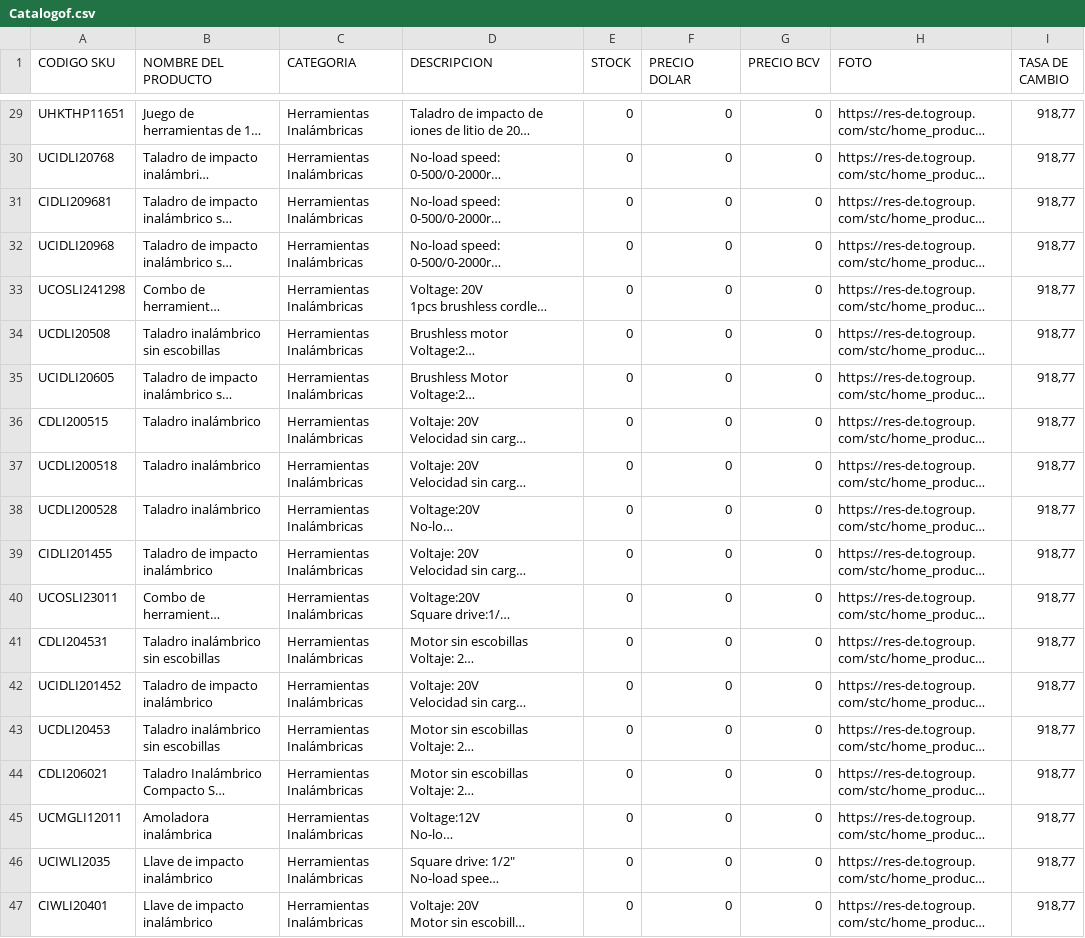
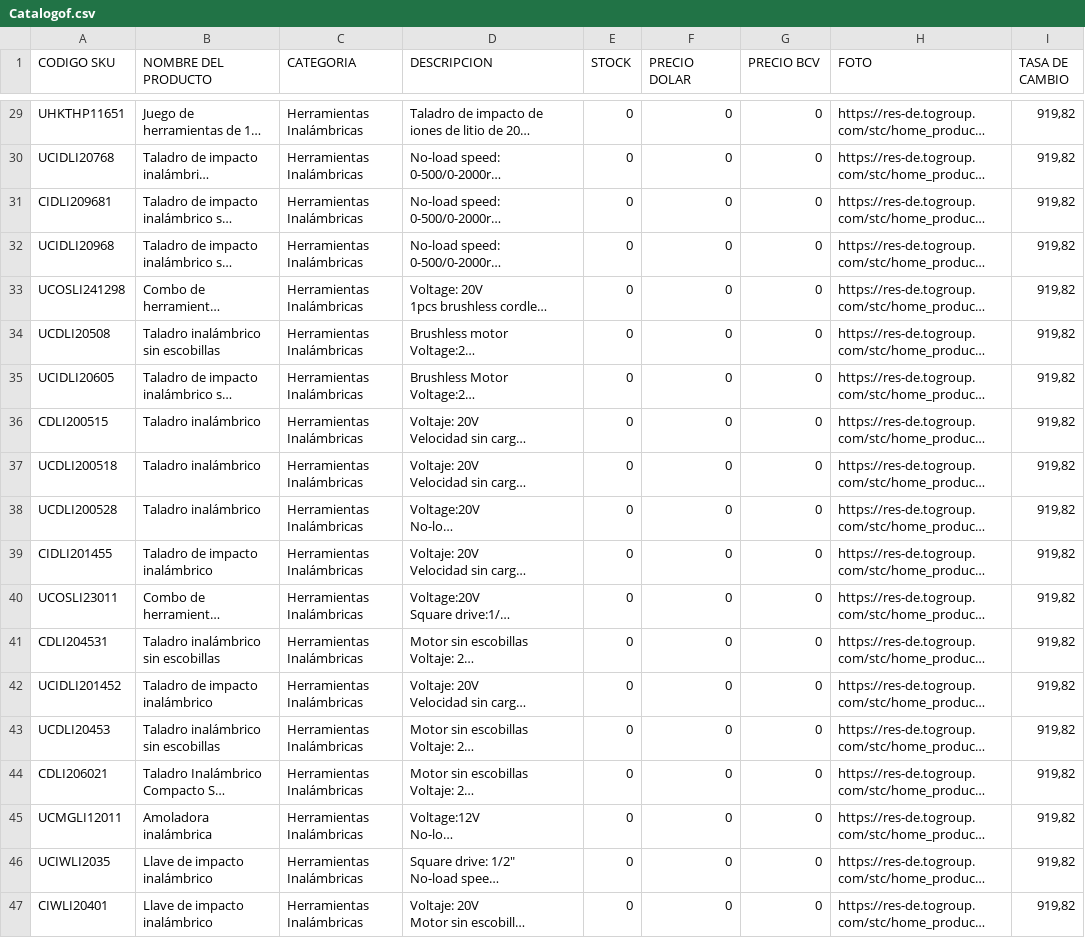
Before and after one commit to Divalz2025/hierrosammy, a CSV file: Catalogof.csv, drawn as a sheet; only a part is shown, gaps mark what is left out; long unchanged cells end in …; the diff covers the shown part only; the diff names each change by its address in the sheet, - before the commit and + after, or states it on an @@ line.

Commit message:
Actualizar Catalogof.csv (46 items, tasa 919.82)

```diff
--- a/Catalogof.csv
+++ b/Catalogof.csv
-I29:I47 (TASA DE CAMBIO): 918,77
+I29:I47 (TASA DE CAMBIO): 919,82
```
Also changed, not shown: 35 edited cells elsewhere in this file.
